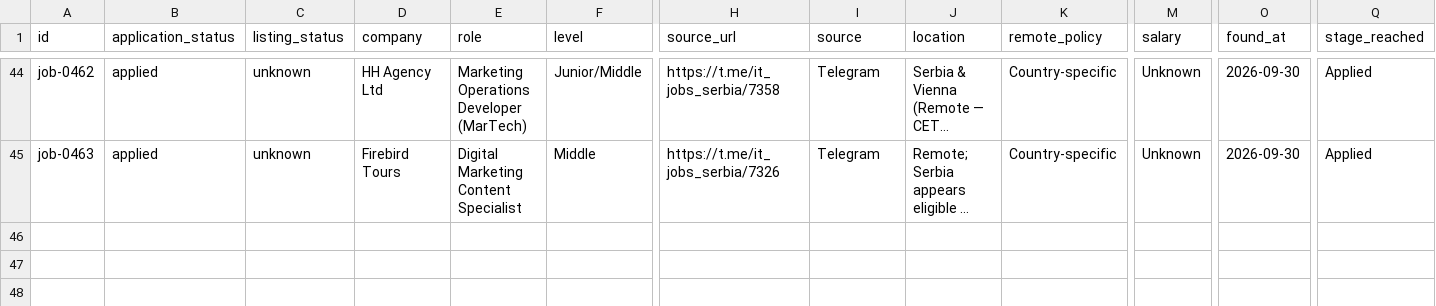
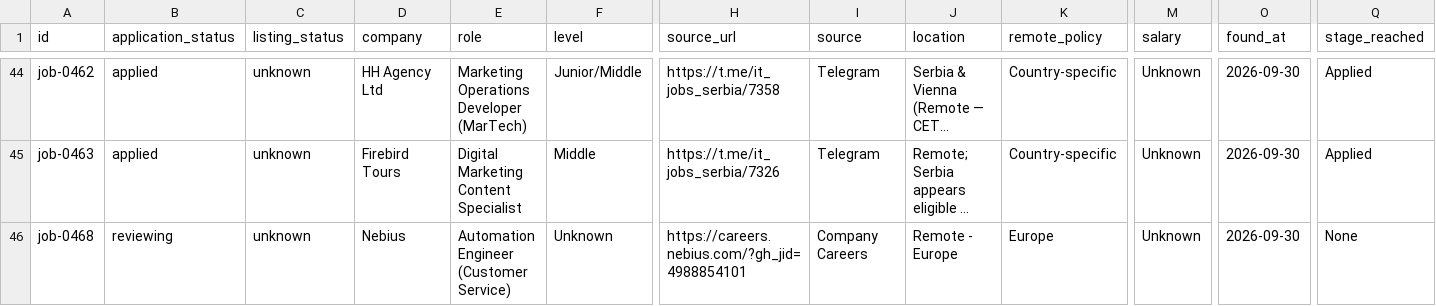
Before and after one commit to stupidkubik/job-searcher, a CSV file: data/index/active.csv, drawn as a sheet; only a part is shown, gaps mark what is left out; long unchanged cells end in …; rows hold the shown columns only; the diff names each change by its address in the sheet, - before the commit and + after, or states it on an @@ line.

```diff
--- a/data/index/active.csv
+++ b/data/index/active.csv
+row 46: job-0468 | reviewing | unknown | Nebius | Automation Engineer (Customer Service) | Unknown | https://careers.nebius.com/?gh_jid=4988854101 | Company Careers | Remote - Europe | Europe | Unknown | 2026-09-30 | None
```
Also changed, not shown: data/index/keys.tsv, data/index/known.tsv, 5 other files.
